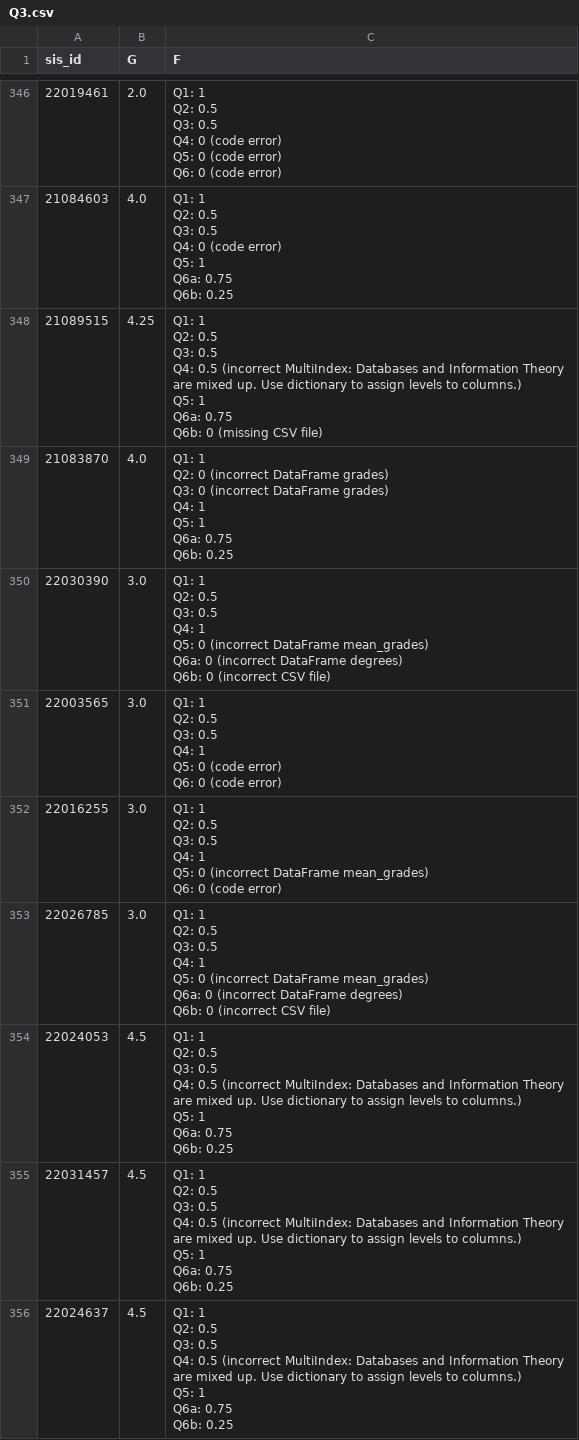
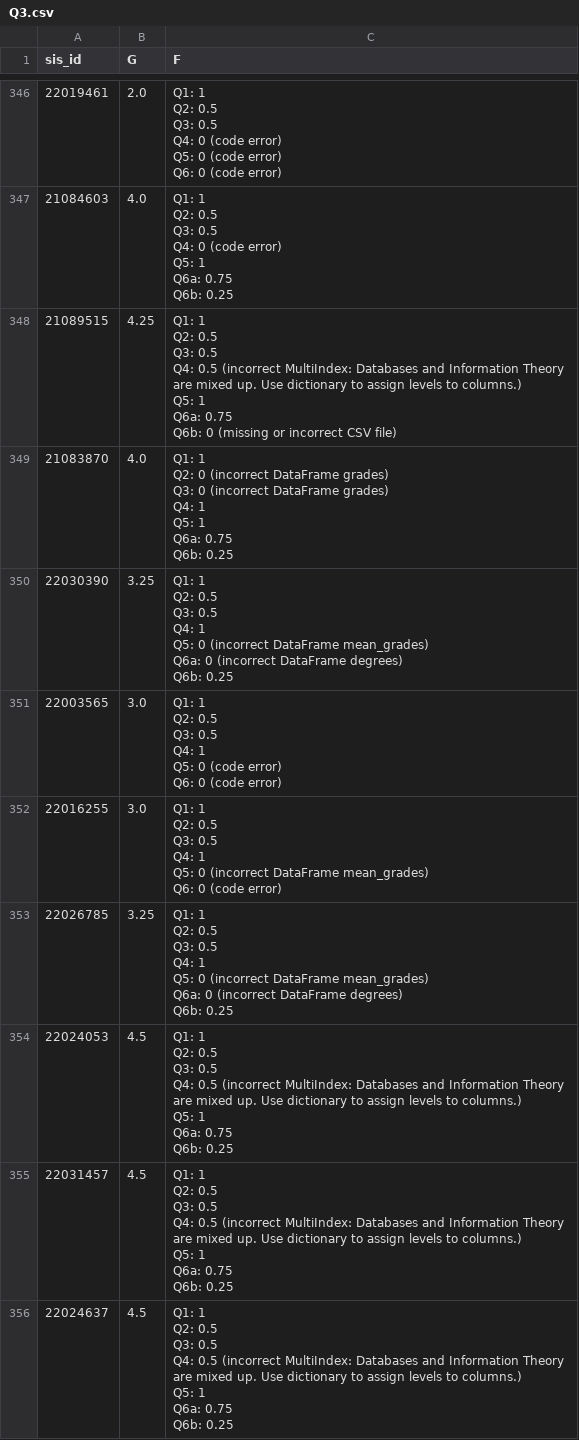
Before and after one commit to uqglmn/dhv, a CSV file: q3/Q3.csv, drawn as a sheet; only a part is shown, gaps mark what is left out; the diff covers the shown part only.

Commit message:
Add files via upload

```diff
--- a/q3/Q3.csv
+++ b/q3/Q3.csv
@@ -2588,10 +2587,10 @@ Q6b: 0.25
 "
-21089515,4.25,"Q1: 1
-Q2: 0.5
-Q3: 0.5
-Q4: 0.5 (incorrect MultiIndex: Databases and Information Theory are mixed up. Use dictionary to assign levels to columns.)
-Q5: 1
-Q6a: 0.75
-Q6b: 0 (missing CSV file)
-"
+21089515,4.25,"Q1: 1
+Q2: 0.5
+Q3: 0.5
+Q4: 0.5 (incorrect MultiIndex: Databases and Information Theory are mixed up. Use dictionary to assign levels to columns.)
+Q5: 1
+Q6a: 0.75
+Q6b: 0 (missing or incorrect CSV file)
+"
 21083870,4.0,"Q1: 1
@@ -2604,10 +2603,10 @@ Q6b: 0.25
 "
-22030390,3.0,"Q1: 1
-Q2: 0.5
-Q3: 0.5
-Q4: 1
-Q5: 0 (incorrect DataFrame mean_grades)
-Q6a: 0 (incorrect DataFrame degrees)
-Q6b: 0 (incorrect CSV file)
-"
+22030390,3.25,"Q1: 1
+Q2: 0.5
+Q3: 0.5
+Q4: 1
+Q5: 0 (incorrect DataFrame mean_grades)
+Q6a: 0 (incorrect DataFrame degrees)
+Q6b: 0.25
+"
 22003565,3.0,"Q1: 1
@@ -2626,10 +2625,10 @@ Q6: 0 (code error)
 "
-22026785,3.0,"Q1: 1
-Q2: 0.5
-Q3: 0.5
-Q4: 1
-Q5: 0 (incorrect DataFrame mean_grades)
-Q6a: 0 (incorrect DataFrame degrees)
-Q6b: 0 (incorrect CSV file)
-"
+22026785,3.25,"Q1: 1
+Q2: 0.5
+Q3: 0.5
+Q4: 1
+Q5: 0 (incorrect DataFrame mean_grades)
+Q6a: 0 (incorrect DataFrame degrees)
+Q6b: 0.25
+"
 22024053,4.5,"Q1: 1
```
Also changed, not shown: 183 edited cells elsewhere in this file.
